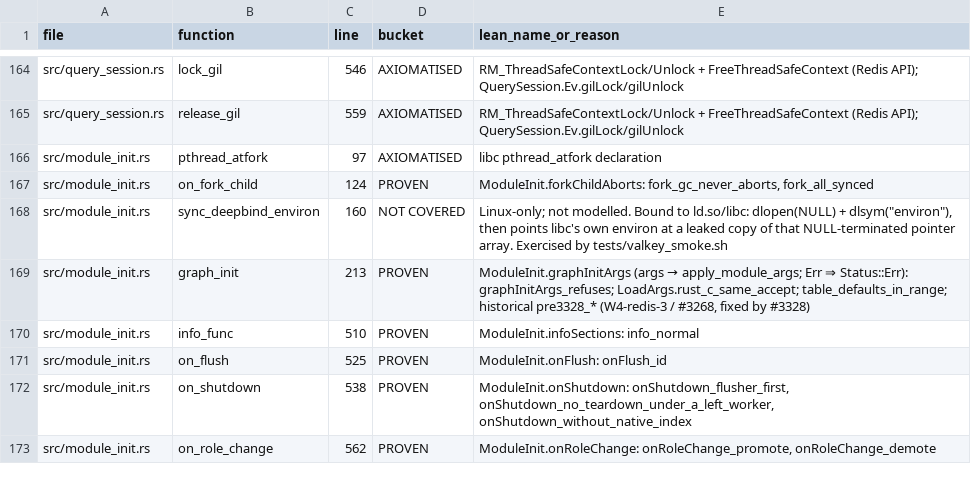
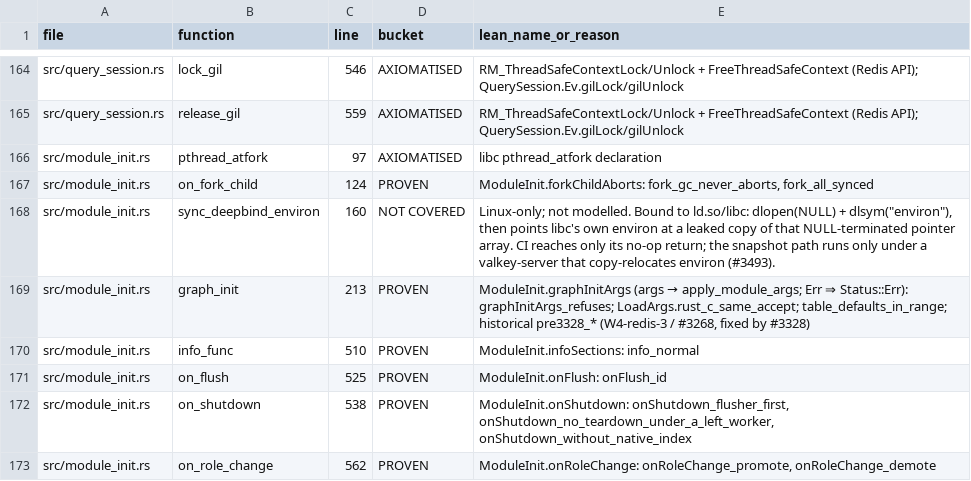
Before and after one commit to FalkorDB/FalkorDB, a TSV file: proofs/redis_layer/COVERAGE.tsv, drawn as a sheet; only a part is shown, gaps mark what is left out.

```diff
--- a/proofs/redis_layer/COVERAGE.tsv
+++ b/proofs/redis_layer/COVERAGE.tsv
@@ -167,3 +167,3 @@ src/module_init.rs	pthread_atfork	97	AXIOMATISED	libc pthread_atfork declaration
 src/module_init.rs	on_fork_child	124	PROVEN	ModuleInit.forkChildAborts: fork_gc_never_aborts, fork_all_synced
-src/module_init.rs	sync_deepbind_environ	160	NOT COVERED	Linux-only; not modelled. Bound to ld.so/libc: dlopen(NULL) + dlsym("environ"), then points libc's own environ at a leaked copy of that NULL-terminated pointer array. Exercised by tests/valkey_smoke.sh
+src/module_init.rs	sync_deepbind_environ	160	NOT COVERED	Linux-only; not modelled. Bound to ld.so/libc: dlopen(NULL) + dlsym("environ"), then points libc's own environ at a leaked copy of that NULL-terminated pointer array. CI reaches only its no-op return; the snapshot path runs only under a valkey-server that copy-relocates environ (#3493).
 src/module_init.rs	graph_init	213	PROVEN	ModuleInit.graphInitArgs (args → apply_module_args; Err ⇒ Status::Err): graphInitArgs_refuses; LoadArgs.rust_c_same_accept; table_defaults_in_range; historical pre3328_* (W4-redis-3 / #3268, fixed by #3328)
```
Also changed, not shown: 3 other files.
